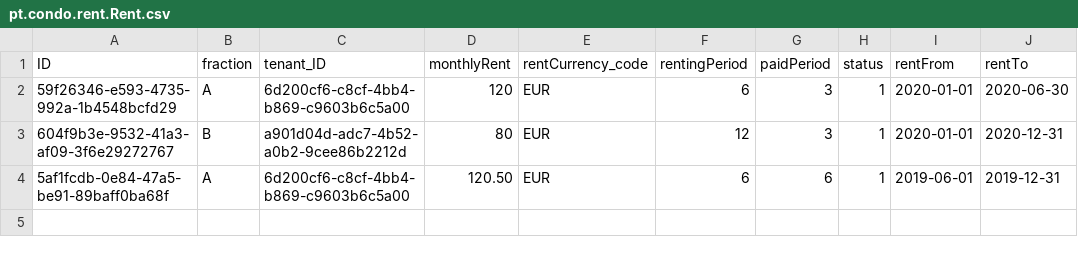
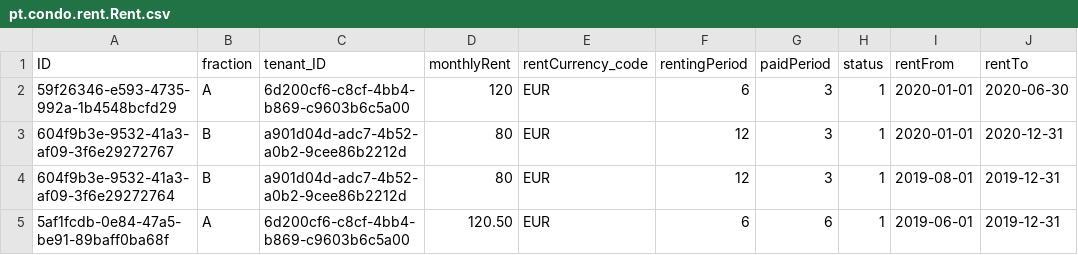
Before and after one commit to PeterChain/sap-cap-condo-mngmt, a CSV file: db/data/pt.condo.rent.Rent.csv, drawn as a sheet; the diff names each change by its address in the sheet, - before the commit and + after, or states it on an @@ line.

Commit message:
Conclusion of rent services

```diff
--- a/db/data/pt.condo.rent.Rent.csv
+++ b/db/data/pt.condo.rent.Rent.csv
+row 4: 604f9b3e-9532-41a3-af09-3f6e29272764 | B | a901d04d-adc7-4b52-a0b2-9cee86b2212d | 80 | EUR | 12 | 3 | 1 | 2019-08-01 | 2019-12-31
```
Also changed, not shown: 4 other files.
